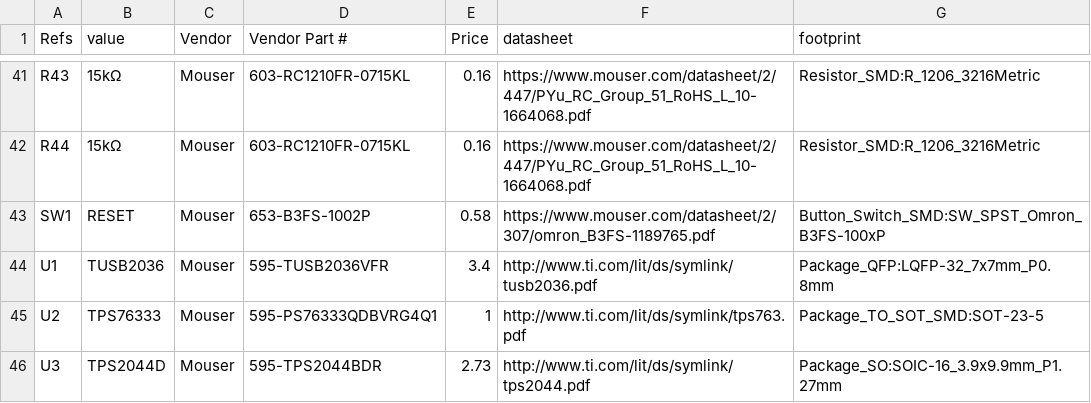
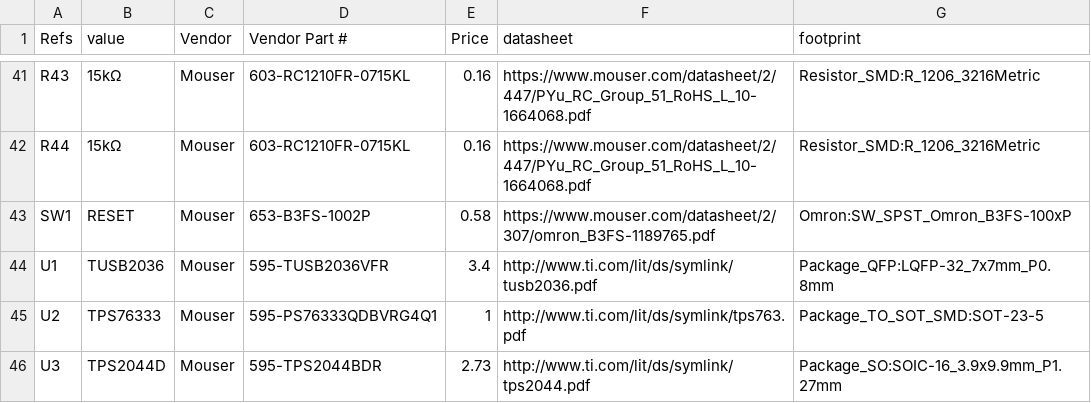
Before and after one commit to denis-bisson/tusb2036-eval, a CSV file: bom.csv, drawn as a sheet; only a part is shown, gaps mark what is left out.

Commit message:
Fix BOM

```diff
--- a/bom.csv
+++ b/bom.csv
@@ -42,3 +42,3 @@ R43,15kΩ,Mouser,603-RC1210FR-0715KL,0.16,https://www.mouser.com/datasheet/2/447
 R44,15kΩ,Mouser,603-RC1210FR-0715KL,0.16,https://www.mouser.com/datasheet/2/447/PYu_RC_Group_51_RoHS_L_10-1664068.pdf,Resistor_SMD:R_1206_3216Metric
-SW1,RESET,Mouser,653-B3FS-1002P,0.58,https://www.mouser.com/datasheet/2/307/omron_B3FS-1189765.pdf,Button_Switch_SMD:SW_SPST_Omron_B3FS-100xP
+SW1,RESET,Mouser,653-B3FS-1002P,0.58,https://www.mouser.com/datasheet/2/307/omron_B3FS-1189765.pdf,Omron:SW_SPST_Omron_B3FS-100xP
 U1,TUSB2036,Mouser,595-TUSB2036VFR,3.4,http://www.ti.com/lit/ds/symlink/tusb2036.pdf,Package_QFP:LQFP-32_7x7mm_P0.8mm
```
